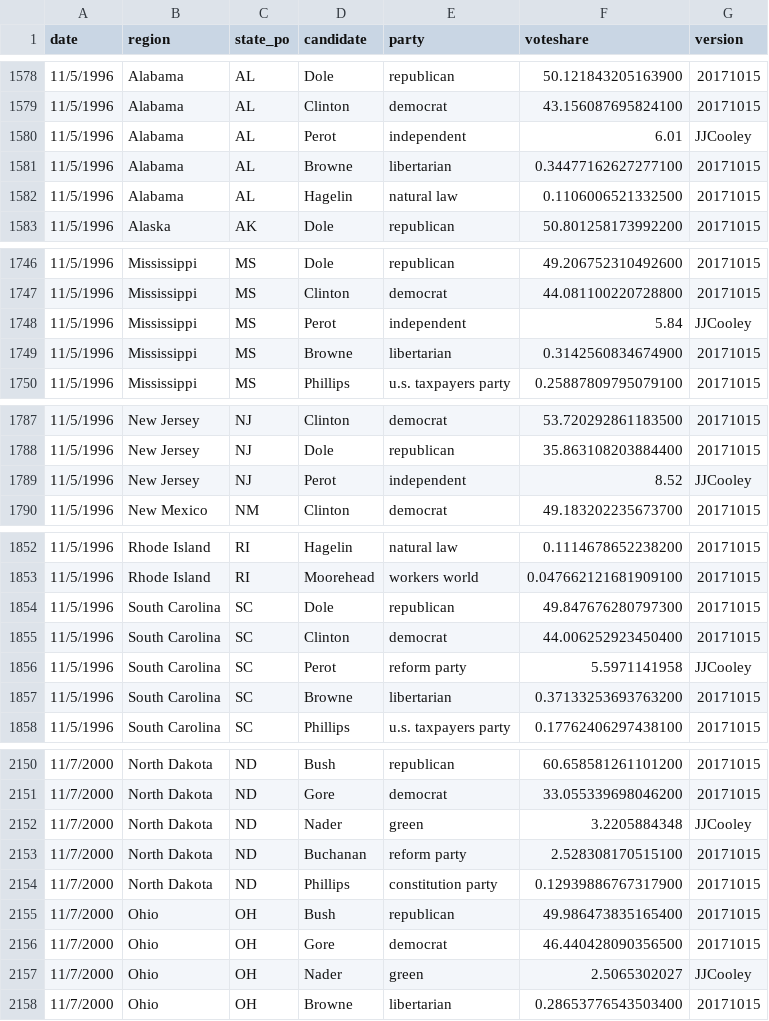
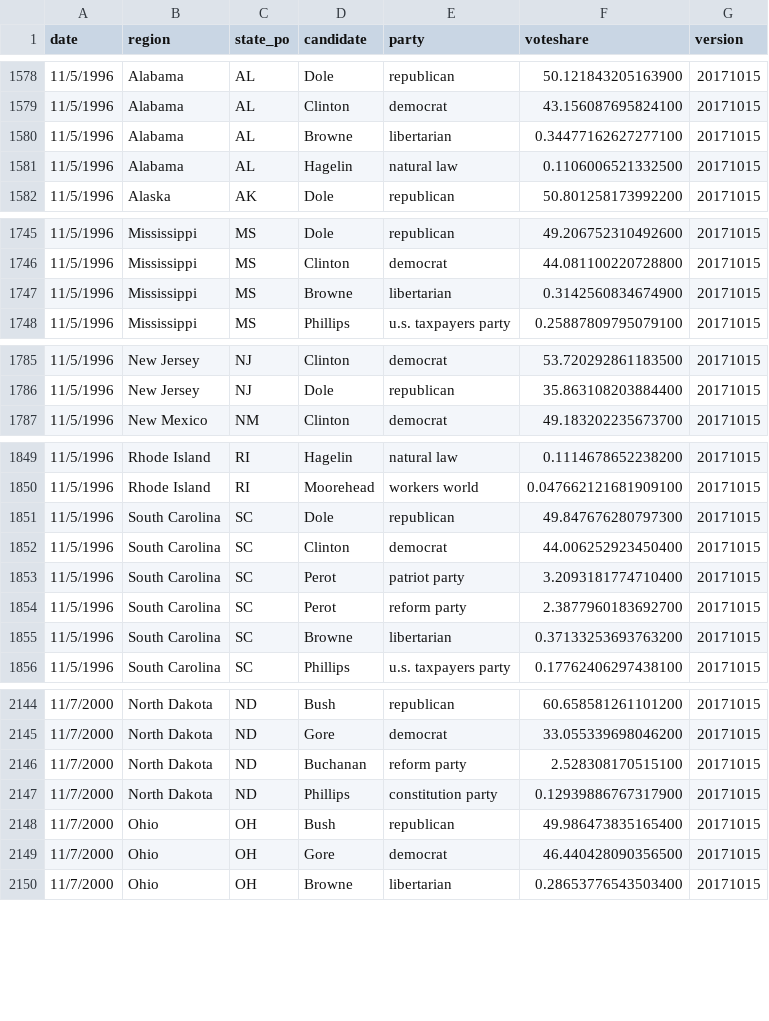
Before and after one commit to jacksonjude/USA-Election-Map, a CSV file: csv-sources/historical-president.csv, drawn as a sheet; only a part is shown, gaps mark what is left out; the diff covers the shown part only.

Commit message:
Rollback past results changes

```diff
--- a/csv-sources/historical-president.csv
+++ b/csv-sources/historical-president.csv
@@ -1579,3 +1579,2 @@ date,region,state_po,candidate,party,voteshare,version
 11/5/1996,Alabama,AL,Clinton,democrat,43.156087695824100,20171015
-11/5/1996,Alabama,AL,Perot,independent,6.01,JJCooley
 11/5/1996,Alabama,AL,Browne,libertarian,0.34477162627277100,20171015
@@ -1747,3 +1746,2 @@ date,region,state_po,candidate,party,voteshare,version
 11/5/1996,Mississippi,MS,Clinton,democrat,44.081100220728800,20171015
-11/5/1996,Mississippi,MS,Perot,independent,5.84,JJCooley
 11/5/1996,Mississippi,MS,Browne,libertarian,0.3142560834674900,20171015
@@ -1788,3 +1786,2 @@ date,region,state_po,candidate,party,voteshare,version
 11/5/1996,New Jersey,NJ,Dole,republican,35.863108203884400,20171015
-11/5/1996,New Jersey,NJ,Perot,independent,8.52,JJCooley
 11/5/1996,New Mexico,NM,Clinton,democrat,49.183202235673700,20171015
@@ -1855,3 +1852,4 @@ date,region,state_po,candidate,party,voteshare,version
 11/5/1996,South Carolina,SC,Clinton,democrat,44.006252923450400,20171015
-11/5/1996,South Carolina,SC,Perot,reform party,5.5971141958,JJCooley
+11/5/1996,South Carolina,SC,Perot,patriot party,3.2093181774710400,20171015
+11/5/1996,South Carolina,SC,Perot,reform party,2.3877960183692700,20171015
 11/5/1996,South Carolina,SC,Browne,libertarian,0.37133253693763200,20171015
@@ -2151,3 +2145,2 @@ date,region,state_po,candidate,party,voteshare,version
 11/7/2000,North Dakota,ND,Gore,democrat,33.055339698046200,20171015
-11/7/2000,North Dakota,ND,Nader,green,3.2205884348,JJCooley
 11/7/2000,North Dakota,ND,Buchanan,reform party,2.528308170515100,20171015
@@ -2156,3 +2149,2 @@ date,region,state_po,candidate,party,voteshare,version
 11/7/2000,Ohio,OH,Gore,democrat,46.440428090356500,20171015
-11/7/2000,Ohio,OH,Nader,green,2.5065302027,JJCooley
 11/7/2000,Ohio,OH,Browne,libertarian,0.28653776543503400,20171015
```
Also changed, not shown: 7 removed rows and 2 edited cells elsewhere in this file.
